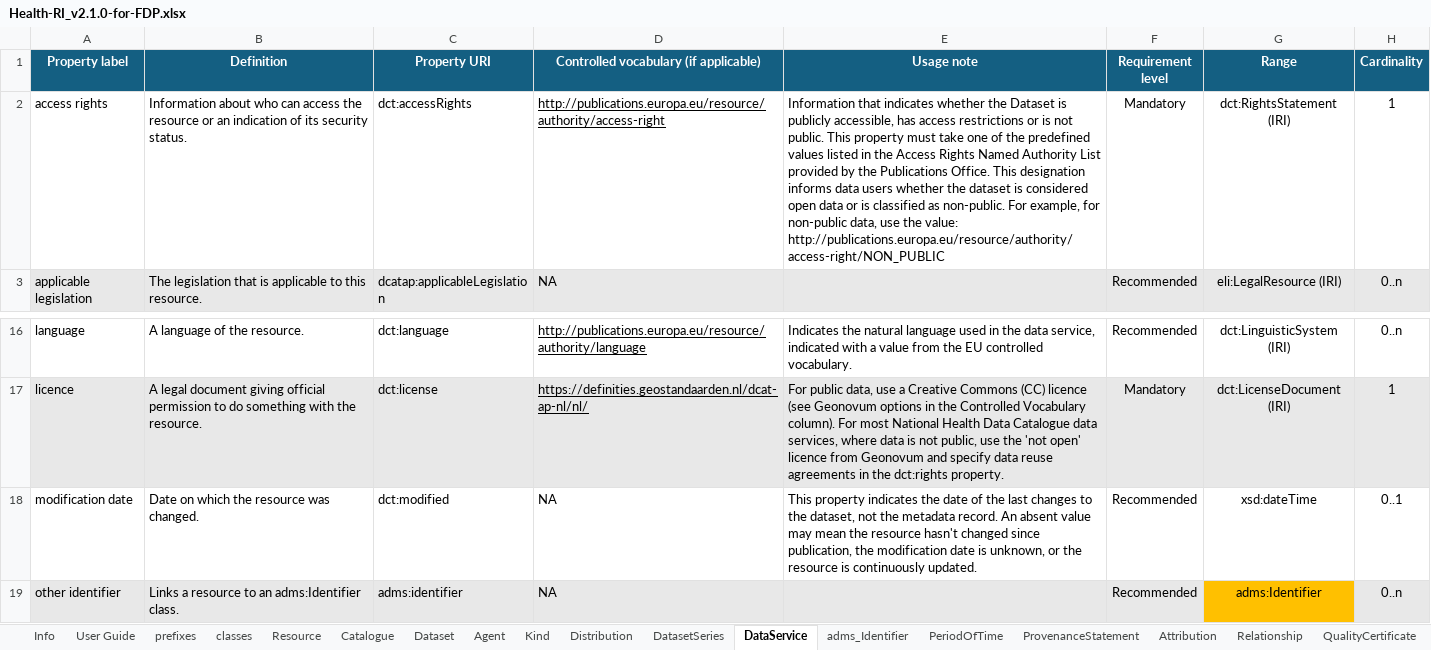
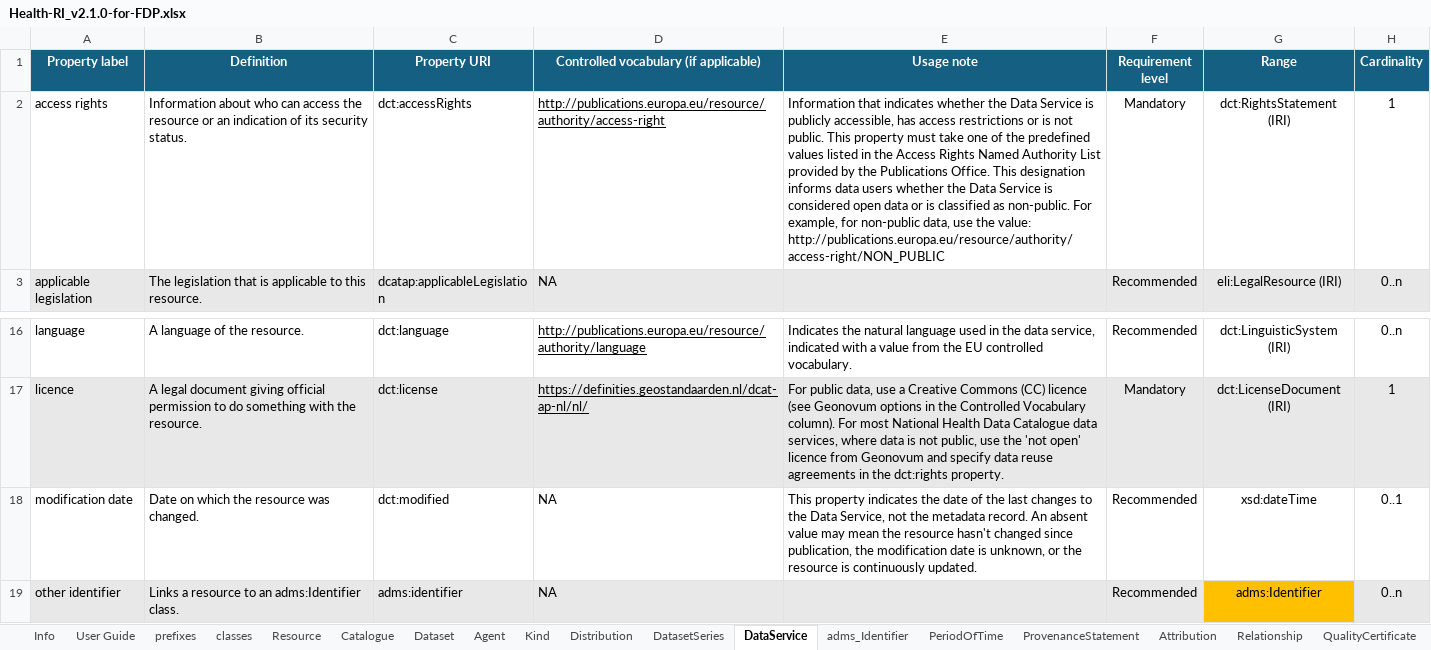
Before and after one commit to Health-RI/health-ri-metadata, an Excel workbook: Documents/Health-RI_v2.1.0-for-FDP.xlsx, sheet DataService, drawn as a sheet; only a part is shown, gaps mark what is left out; values as stored, in another font and other column widths than the file's, no borders; conditional formats not drawn; the diff names each change by its address in the sheet, - before the commit and + after, or states it on an @@ line.

Commit message:
fix: correct Data Service access rights and modification notes

```diff
--- a/Documents/Health-RI_v2.1.0-for-FDP.xlsx (sheet DataService)
+++ b/Documents/Health-RI_v2.1.0-for-FDP.xlsx (sheet DataService)
-E2 (Usage note): …whether the Dataset is publicly accessible, has access restrictions or is not public. This property must take one of the predefined values listed in the Access Rights Named Authority List provided by the Publications Office. This designation informs data users whether the dataset is considered…
+E2 (Usage note): …whether the Data Service is publicly accessible, has access restrictions or is not public. This property must take one of the predefined values listed in the Access Rights Named Authority List provided by the Publications Office. This designation informs data users whether the Data Service is considered…
-E18 (Usage note): …to the dataset, not the…
+E18 (Usage note): …to the Data Service, not the…
```
Also changed, not shown: Documents/Health-RI_v2.1.0.xlsx.
